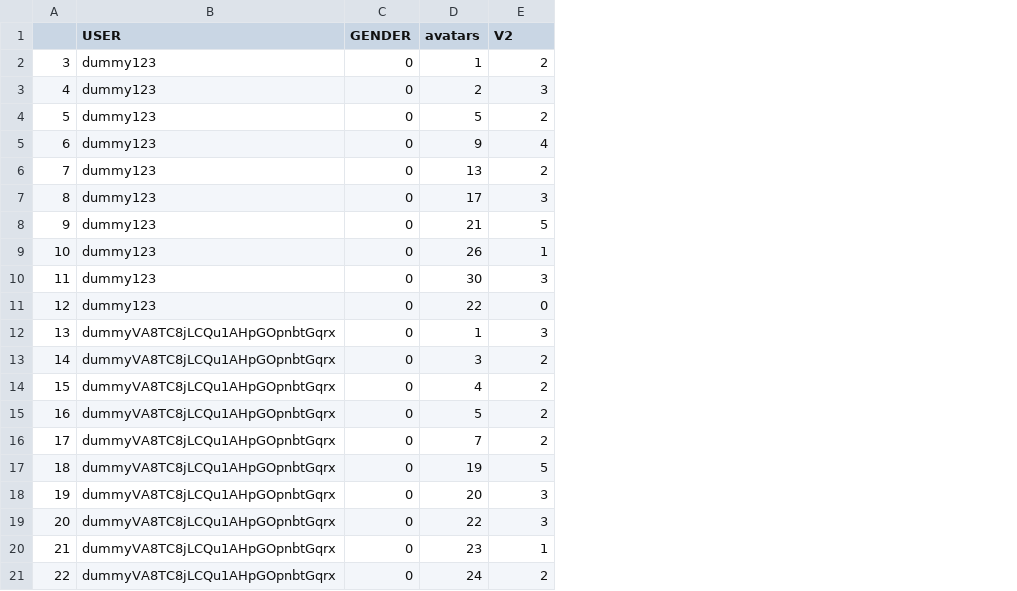
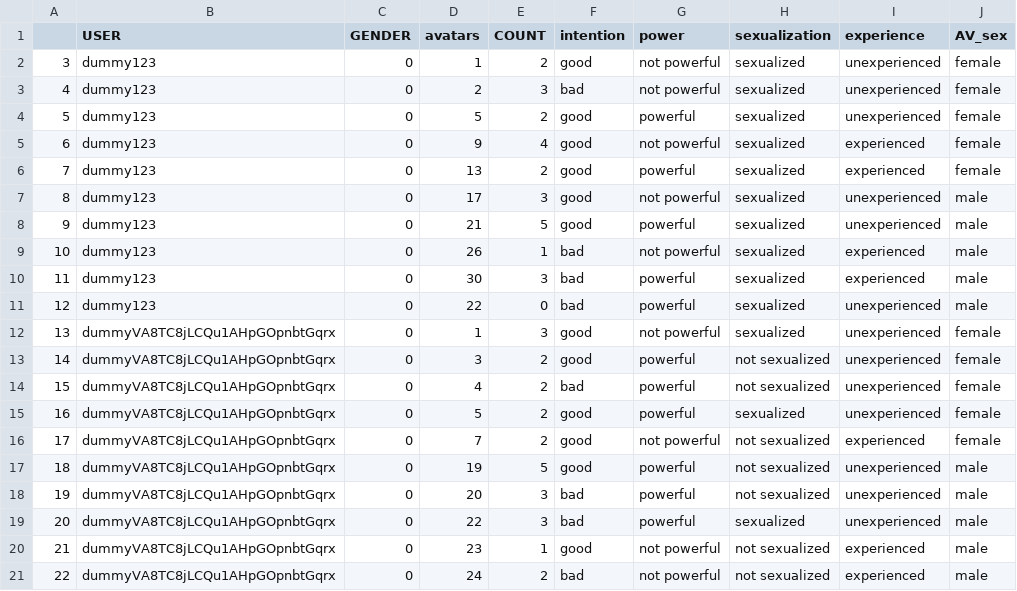
Before and after one commit to Ikokhan99/Tirocinio, a CSV file: analisi_miste_male.csv, drawn as a sheet; the diff names each change by its address in the sheet, - before the commit and + after, or states it on an @@ line.

Commit message:
fixed r scripts
- adapted .csv to pm requests
- handled duplicated user

```diff
--- a/analisi_miste_male.csv
+++ b/analisi_miste_male.csv
+column F (intention), rows 2-21: good | bad | good | good | good | good | good | bad | bad | bad | good | good | bad | good | good | good | bad | bad | good | bad
+column G (power), rows 2-21: not powerful | not powerful | powerful | not powerful | powerful | not powerful | powerful | not powerful | powerful | powerful | not powerful | powerful | powerful | powerful | not powerful | powerful | powerful | powerful | not powerful | not powerful
+column H (sexualization), rows 2-21: sexualized | sexualized | sexualized | sexualized | sexualized | sexualized | sexualized | sexualized | sexualized | sexualized | sexualized | not sexualized | not sexualized | sexualized | not sexualized | not sexualized | not sexualized | sexualized | not sexualized | not sexualized
+column I (experience), rows 2-21: unexperienced | unexperienced | unexperienced | experienced | experienced | unexperienced | unexperienced | experienced | experienced | unexperienced | unexperienced | unexperienced | unexperienced | unexperienced | experienced | unexperienced | unexperienced | unexperienced | experienced | experienced
+column J (AV_sex), rows 2-21: female | female | female | female | female | male | male | male | male | male | female | female | female | female | female | male | male | male | male | male
-E1: V2
+E1: COUNT
```
Also changed, not shown: analisi_miste_female.csv, 6 other files.
